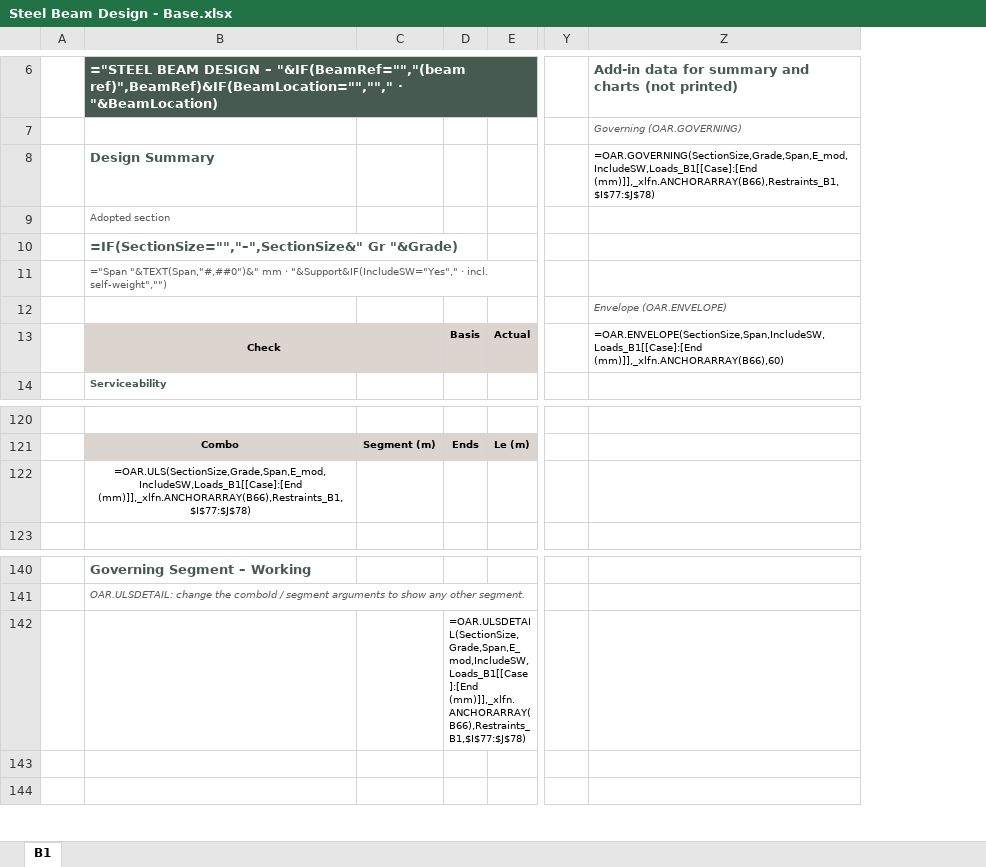
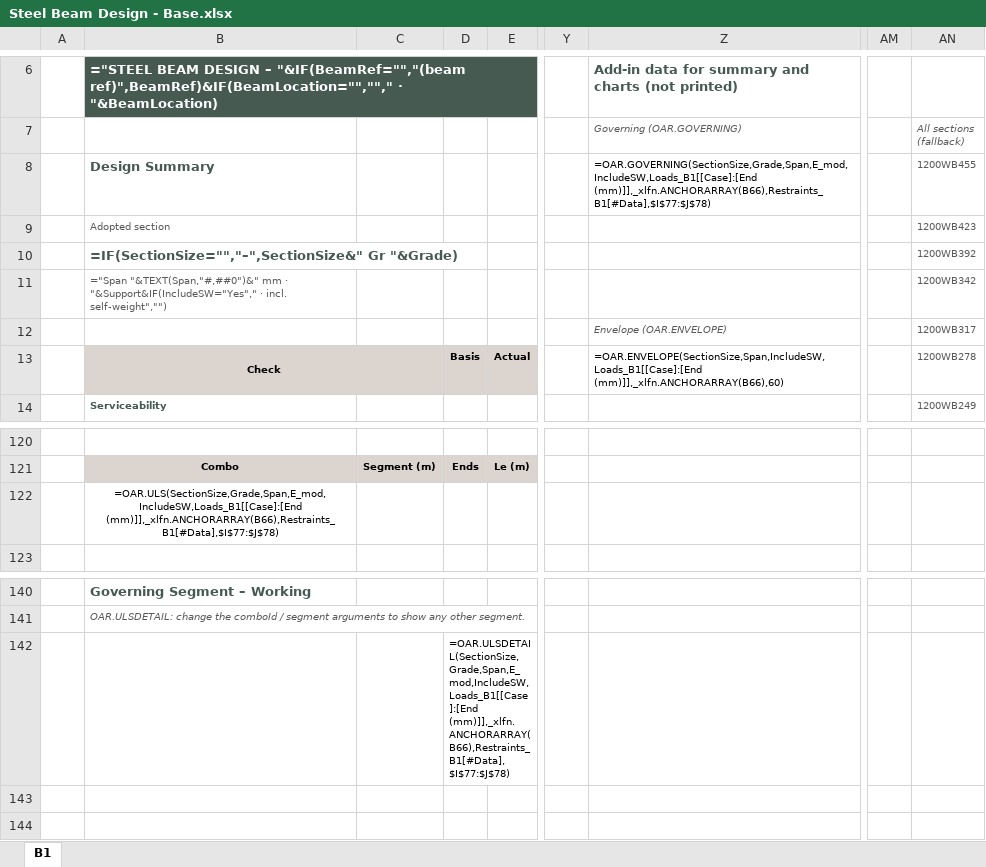
Before and after one commit to brent-oarengineers/OAR-Steel-Beam, an Excel workbook: template/Steel Beam Design - Base.xlsx, sheet B1, drawn as a sheet; only a part is shown, gaps mark what is left out; values as stored, in another font and other column widths than the file's, no borders; formulas without a stored value are shown as written; charts and pictures and conditional formats and table styles not drawn; the diff names each change by its address in the sheet, - before the commit and + after, or states it on an @@ line.

```diff
--- a/template/Steel Beam Design - Base.xlsx (sheet B1)
+++ b/template/Steel Beam Design - Base.xlsx (sheet B1)
+column AM, empty
+column AN (All sections (fallback)), rows 8-14: 1200WB455 | 1200WB423 | 1200WB392 | 1200WB342 | 1200WB317 | 1200WB278 | 1200WB249
-Z8 (Governing (OAR.GOVERNING)): =OAR.GOVERNING(SectionSize,Grade,Span,E_mod,IncludeSW,Loads_B1[[Case]:[End (mm)]],_xlfn.ANCHORARRAY(B66),Restraints_B1,$I$77:$J$78)
+Z8 (Governing (OAR.GOVERNING)): =OAR.GOVERNING(SectionSize,Grade,Span,E_mod,IncludeSW,Loads_B1[[Case]:[End (mm)]],_xlfn.ANCHORARRAY(B66),Restraints_B1[#Data],$I$77:$J$78)
-B122: =OAR.ULS(SectionSize,Grade,Span,E_mod,IncludeSW,Loads_B1[[Case]:[End (mm)]],_xlfn.ANCHORARRAY(B66),Restraints_B1,$I$77:$J$78)
+B122: =OAR.ULS(SectionSize,Grade,Span,E_mod,IncludeSW,Loads_B1[[Case]:[End (mm)]],_xlfn.ANCHORARRAY(B66),Restraints_B1[#Data],$I$77:$J$78)
-D142: =OAR.ULSDETAIL(SectionSize,Grade,Span,E_mod,IncludeSW,Loads_B1[[Case]:[End (mm)]],_xlfn.ANCHORARRAY(B66),Restraints_B1,$I$77:$J$78)
+D142: =OAR.ULSDETAIL(SectionSize,Grade,Span,E_mod,IncludeSW,Loads_B1[[Case]:[End (mm)]],_xlfn.ANCHORARRAY(B66),Restraints_B1[#Data],$I$77:$J$78)
```
Also changed, not shown: 1 other file.
